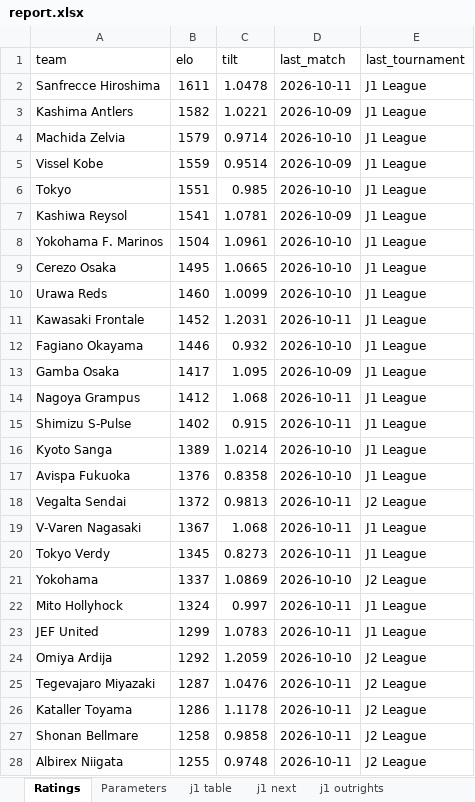
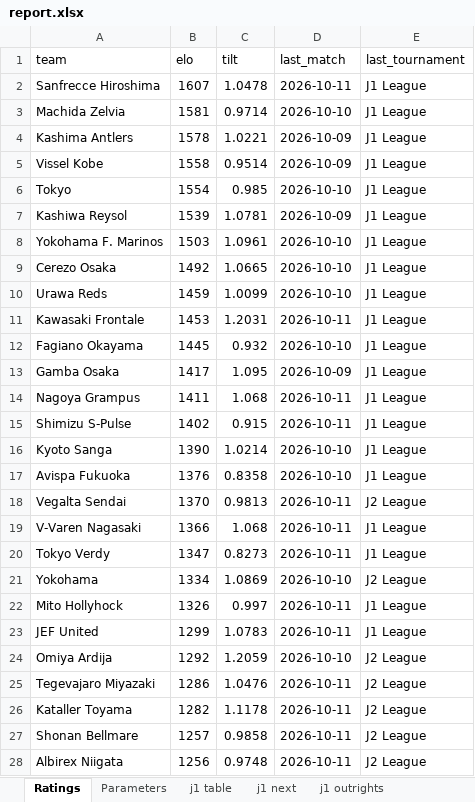
Before and after one commit to mpournouzi/soccer-model-jpn, an Excel workbook: output/japan/report.xlsx, sheet Ratings, drawn as a sheet; only a part is shown; values as stored, in another font and other column widths than the file's, no borders; removed rows and columns are numbered as before the commit, all else as after; the diff covers the shown part only; the diff names each change by its address in the sheet, - before the commit and + after, or states it on an @@ line.

```diff
--- a/output/japan/report.xlsx (sheet Ratings)
+++ b/output/japan/report.xlsx (sheet Ratings)
-B2 (elo): 1611
+B2 (elo): 1607
-row 3: Kashima Antlers | 1582 | 1.0221 | 2026-10-09 | J1 League
-B3 (elo): 1579
+B3 (elo): 1581
+row 4: Kashima Antlers | 1578 | 1.0221 | 2026-10-09 | J1 League
-B5 (elo): 1559
+B5 (elo): 1558
-B6 (elo): 1551
+B6 (elo): 1554
-B7 (elo): 1541
+B7 (elo): 1539
-B8 (elo): 1504
+B8 (elo): 1503
-B9 (elo): 1495
+B9 (elo): 1492
-B10 (elo): 1460
+B10 (elo): 1459
-B11 (elo): 1452
+B11 (elo): 1453
-B12 (elo): 1446
+B12 (elo): 1445
-B14 (elo): 1412
+B14 (elo): 1411
-B16 (elo): 1389
+B16 (elo): 1390
-B18 (elo): 1372
+B18 (elo): 1370
-B19 (elo): 1367
+B19 (elo): 1366
-B20 (elo): 1345
+B20 (elo): 1347
-B21 (elo): 1337
+B21 (elo): 1334
-B22 (elo): 1324
+B22 (elo): 1326
-B25 (elo): 1287
+B25 (elo): 1286
-B26 (elo): 1286
+B26 (elo): 1282
-B27 (elo): 1258
+B27 (elo): 1257
-B28 (elo): 1255
+B28 (elo): 1256
```
Also changed, not shown: 21 added rows, 21 removed rows, 2 moved rows and 83 edited cells elsewhere in this sheet, sheet j2 positions, sheet j3 positions, sheet j1 positions, sheet jfl positions, sheet j2 next, sheet j1 next, 8 more sheets, 16 other files.
